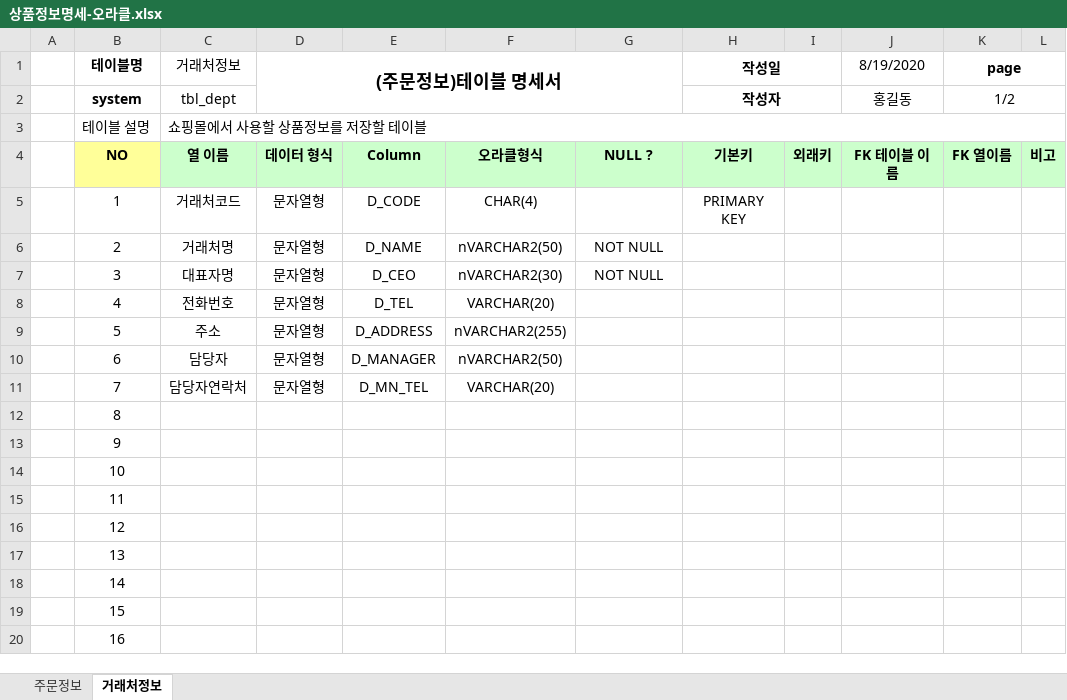
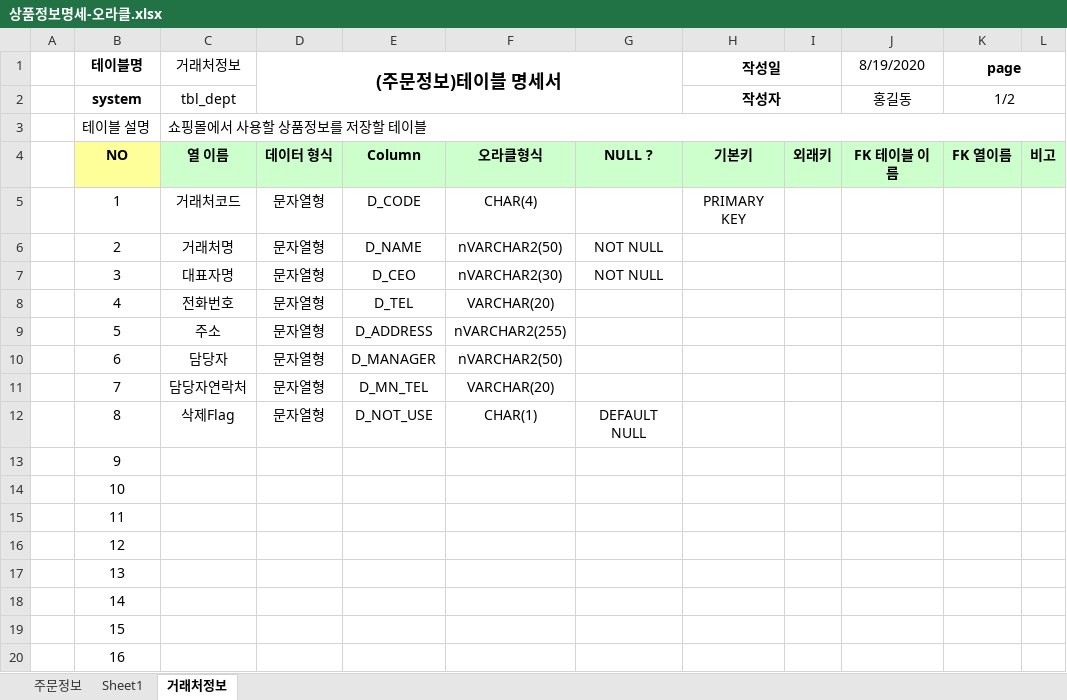
Before and after one commit to juseonyoung/BIZ_506_07_SpringMVC2, an Excel workbook: SpMVC_ShopV2/상품정보명세-오라클.xlsx, sheet 거래처정보, drawn as a sheet; values as stored, in another font and other column widths than the file's, no borders; the diff names each change by its address in the sheet, - before the commit and + after, or states it on an @@ line.

```diff
--- a/SpMVC_ShopV2/상품정보명세-오라클.xlsx (sheet 거래처정보)
+++ b/SpMVC_ShopV2/상품정보명세-오라클.xlsx (sheet 거래처정보)
+sheet tab: Sheet1
-C12 (거래처정보): (empty)
+C12 (거래처정보): 삭제Flag
-D12 ((주문정보)테이블 명세서): (empty)
+D12 ((주문정보)테이블 명세서): 문자열형
-E12: (empty)
+E12: D_NOT_USE
-F12: (empty)
+F12: CHAR(1)
-G12: (empty)
+G12: DEFAULT NULL
```
Also changed, not shown: sheet 주문정보, 24 other files.
